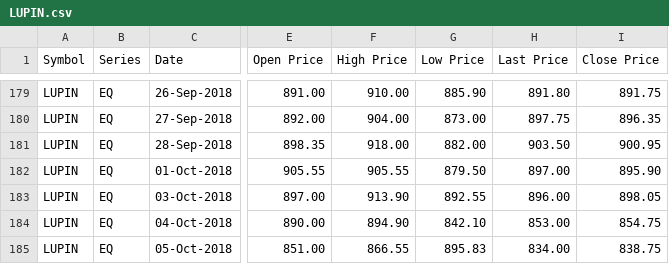
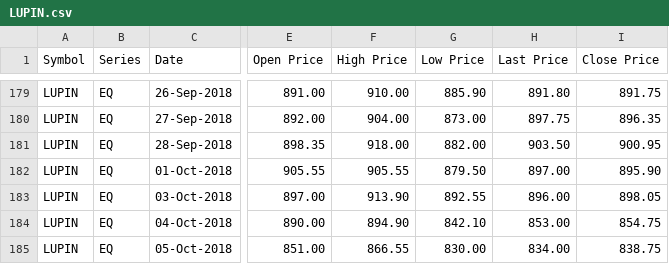
Before and after one commit to CooperPair/Spot_checking_algorithm, a CSV file: dataset/LUPIN.csv, drawn as a sheet; only a part is shown, gaps mark what is left out; the diff names each change by its address in the sheet, - before the commit and + after, or states it on an @@ line.

```diff
--- a/dataset/LUPIN.csv
+++ b/dataset/LUPIN.csv
-G185 (Low Price): 895.83
+G185 (Low Price): 830.00
```
Also changed, not shown: 1 other file.
